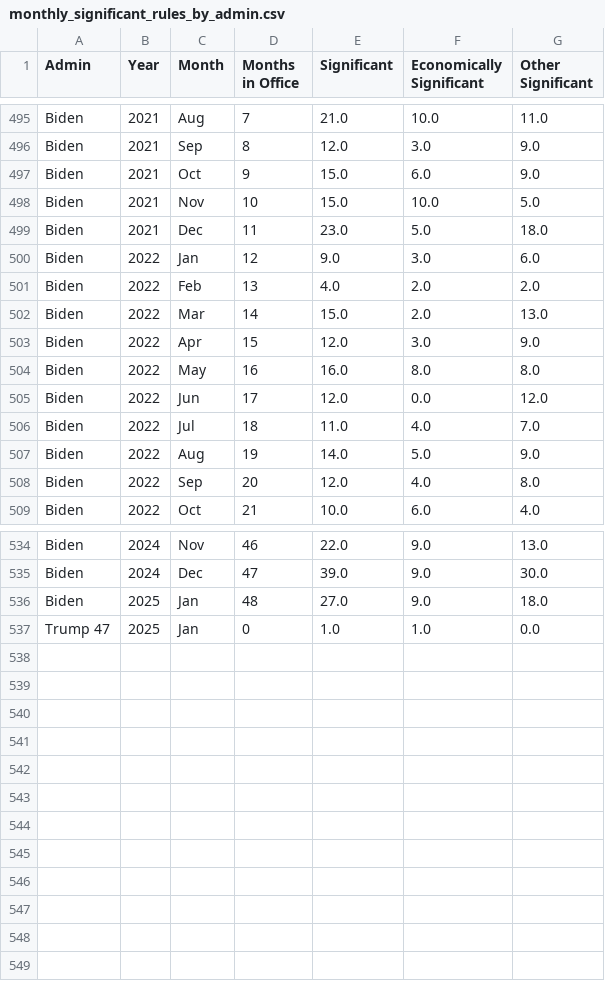
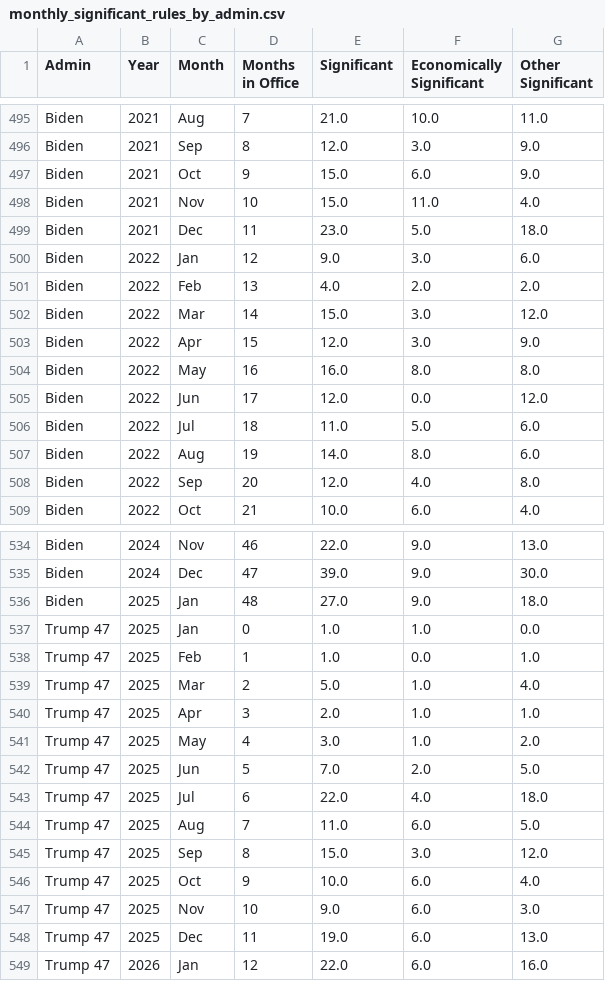
Before and after one commit to regulatorystudies/Reg-Stats, a CSV file: charts/data/monthly_significant_rules_by_admin.csv, drawn as a sheet; only a part is shown, gaps mark what is left out; the diff covers the shown part only.

Commit message:
monthly sig rules by admin

```diff
--- a/charts/data/monthly_significant_rules_by_admin.csv
+++ b/charts/data/monthly_significant_rules_by_admin.csv
@@ -497,3 +497,3 @@ Biden,2021,Sep,8,12.0,3.0,9.0
 Biden,2021,Oct,9,15.0,6.0,9.0
-Biden,2021,Nov,10,15.0,10.0,5.0
+Biden,2021,Nov,10,15.0,11.0,4.0
 Biden,2021,Dec,11,23.0,5.0,18.0
@@ -501,3 +501,3 @@ Biden,2022,Jan,12,9.0,3.0,6.0
 Biden,2022,Feb,13,4.0,2.0,2.0
-Biden,2022,Mar,14,15.0,2.0,13.0
+Biden,2022,Mar,14,15.0,3.0,12.0
 Biden,2022,Apr,15,12.0,3.0,9.0
@@ -505,4 +505,4 @@ Biden,2022,May,16,16.0,8.0,8.0
 Biden,2022,Jun,17,12.0,0.0,12.0
-Biden,2022,Jul,18,11.0,4.0,7.0
-Biden,2022,Aug,19,14.0,5.0,9.0
+Biden,2022,Jul,18,11.0,5.0,6.0
+Biden,2022,Aug,19,14.0,8.0,6.0
 Biden,2022,Sep,20,12.0,4.0,8.0
@@ -537 +537,13 @@ Biden,2025,Jan,48,27.0,9.0,18.0
 Trump 47,2025,Jan,0,1.0,1.0,0.0
+Trump 47,2025,Feb,1,1.0,0.0,1.0
+Trump 47,2025,Mar,2,5.0,1.0,4.0
+Trump 47,2025,Apr,3,2.0,1.0,1.0
+Trump 47,2025,May,4,3.0,1.0,2.0
+Trump 47,2025,Jun,5,7.0,2.0,5.0
+Trump 47,2025,Jul,6,22.0,4.0,18.0
+Trump 47,2025,Aug,7,11.0,6.0,5.0
+Trump 47,2025,Sep,8,15.0,3.0,12.0
+Trump 47,2025,Oct,9,10.0,6.0,4.0
+Trump 47,2025,Nov,10,9.0,6.0,3.0
+Trump 47,2025,Dec,11,19.0,6.0,13.0
+Trump 47,2026,Jan,12,22.0,6.0,16.0
```
Also changed, not shown: 2 edited cells elsewhere in this file, 3 other files.
